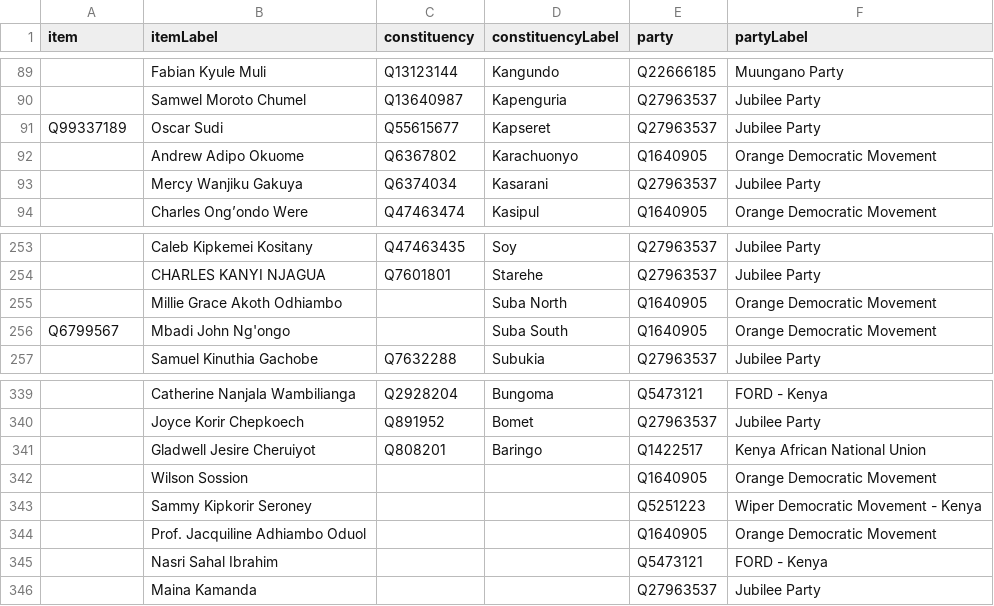
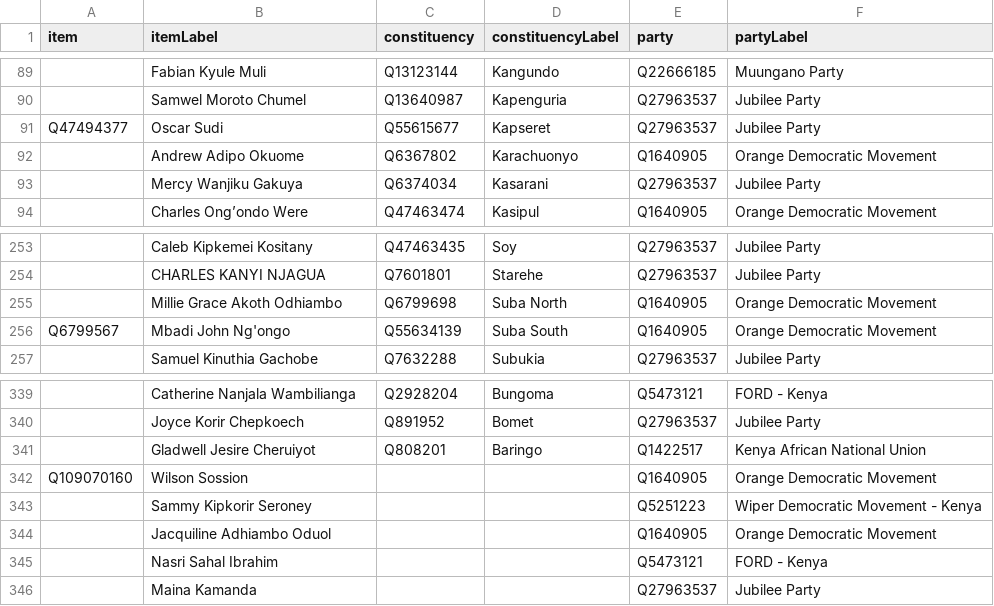
Before and after one commit to every-politician-scrapers/kenya, a CSV file: sources/representatives-12-enwiki/scraped.csv, drawn as a sheet; only a part is shown, gaps mark what is left out; the diff names each change by its address in the sheet, - before the commit and + after, or states it on an @@ line.

```diff
--- a/sources/representatives-12-enwiki/scraped.csv
+++ b/sources/representatives-12-enwiki/scraped.csv
-A91 (item): Q99337189
+A91 (item): Q47494377
-C255 (constituency): (empty)
+C255 (constituency): Q6799698
-C256 (constituency): (empty)
+C256 (constituency): Q55634139
-A342 (item): (empty)
+A342 (item): Q109070160
-B344 (itemLabel): Prof. Jacquiline Adhiambo Oduol
+B344 (itemLabel): Jacquiline Adhiambo Oduol
```
Also changed, not shown: sources/representatives-12-enwiki/diff.csv, sources/representatives-12-enwiki/wikidata.csv, 2 other files.
